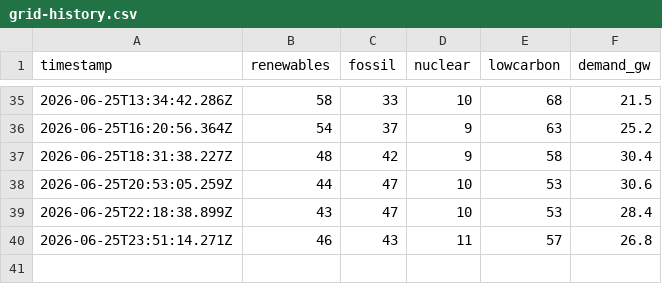
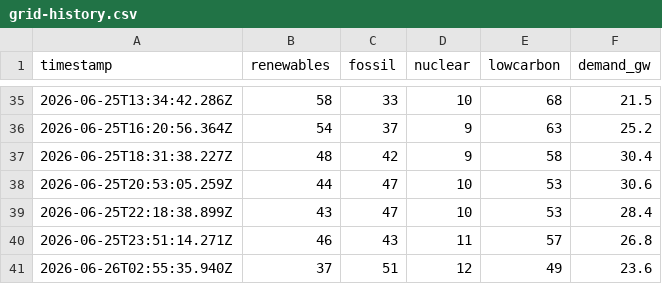
Before and after one commit to FilednotesArchitects/information-port, a CSV file: grid-history.csv, drawn as a sheet; only a part is shown, gaps mark what is left out; the diff names each change by its address in the sheet, - before the commit and + after, or states it on an @@ line.

```diff
--- a/grid-history.csv
+++ b/grid-history.csv
+row 41: 2026-06-26T02:55:35.940Z | 37 | 51 | 12 | 49 | 23.6
```
Also changed, not shown: 1 other file.
